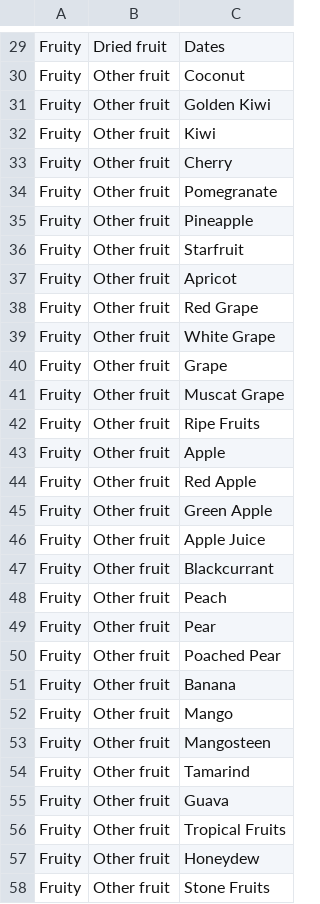
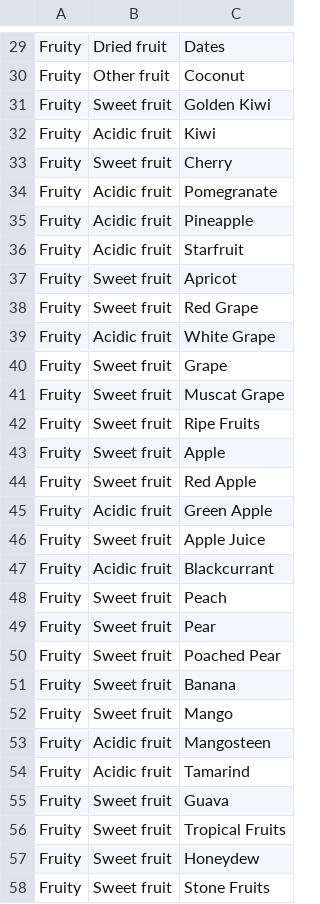
Before and after one commit to afrians19/coffee-app, a CSV file: FlavorWheelRaw.csv, drawn as a sheet; only a part is shown, gaps mark what is left out; the diff covers the shown part only.

Commit message:
flavor added

```diff
--- a/FlavorWheelRaw.csv
+++ b/FlavorWheelRaw.csv
@@ -30,29 +30,29 @@ Fruity,Dried fruit,Dates
 Fruity,Other fruit,Coconut
-Fruity,Other fruit,Golden Kiwi
-Fruity,Other fruit, Kiwi
-Fruity,Other fruit,Cherry
-Fruity,Other fruit,Pomegranate
-Fruity,Other fruit,Pineapple
-Fruity,Other fruit,Starfruit
-Fruity,Other fruit,Apricot
-Fruity,Other fruit,Red Grape
-Fruity,Other fruit,White Grape
-Fruity,Other fruit,Grape
-Fruity,Other fruit,Muscat Grape
-Fruity,Other fruit,Ripe Fruits
-Fruity,Other fruit,Apple
-Fruity,Other fruit,Red Apple
-Fruity,Other fruit,Green Apple
-Fruity,Other fruit,Apple Juice
-Fruity,Other fruit,Blackcurrant
-Fruity,Other fruit,Peach
-Fruity,Other fruit,Pear
-Fruity,Other fruit,Poached Pear
-Fruity,Other fruit,Banana
-Fruity,Other fruit,Mango
-Fruity,Other fruit,Mangosteen
-Fruity,Other fruit,Tamarind
-Fruity,Other fruit,Guava
-Fruity,Other fruit,Tropical Fruits
-Fruity,Other fruit,Honeydew
-Fruity,Other fruit,Stone Fruits
+Fruity,Sweet fruit,Golden Kiwi
+Fruity,Acidic fruit,Kiwi
+Fruity,Sweet fruit,Cherry
+Fruity,Acidic fruit,Pomegranate
+Fruity,Acidic fruit,Pineapple
+Fruity,Acidic fruit,Starfruit
+Fruity,Sweet fruit,Apricot
+Fruity,Sweet fruit,Red Grape
+Fruity,Acidic fruit,White Grape
+Fruity,Sweet fruit,Grape
+Fruity,Sweet fruit,Muscat Grape
+Fruity,Sweet fruit,Ripe Fruits
+Fruity,Sweet fruit,Apple
+Fruity,Sweet fruit,Red Apple
+Fruity,Acidic fruit,Green Apple
+Fruity,Sweet fruit,Apple Juice
+Fruity,Acidic fruit,Blackcurrant
+Fruity,Sweet fruit,Peach
+Fruity,Sweet fruit,Pear
+Fruity,Sweet fruit,Poached Pear
+Fruity,Sweet fruit,Banana
+Fruity,Sweet fruit,Mango
+Fruity,Acidic fruit,Mangosteen
+Fruity,Acidic fruit,Tamarind
+Fruity,Sweet fruit,Guava
+Fruity,Sweet fruit,Tropical Fruits
+Fruity,Sweet fruit,Honeydew
+Fruity,Sweet fruit,Stone Fruits
```
Also changed, not shown: 25 edited cells elsewhere in this file, 5 other files.
